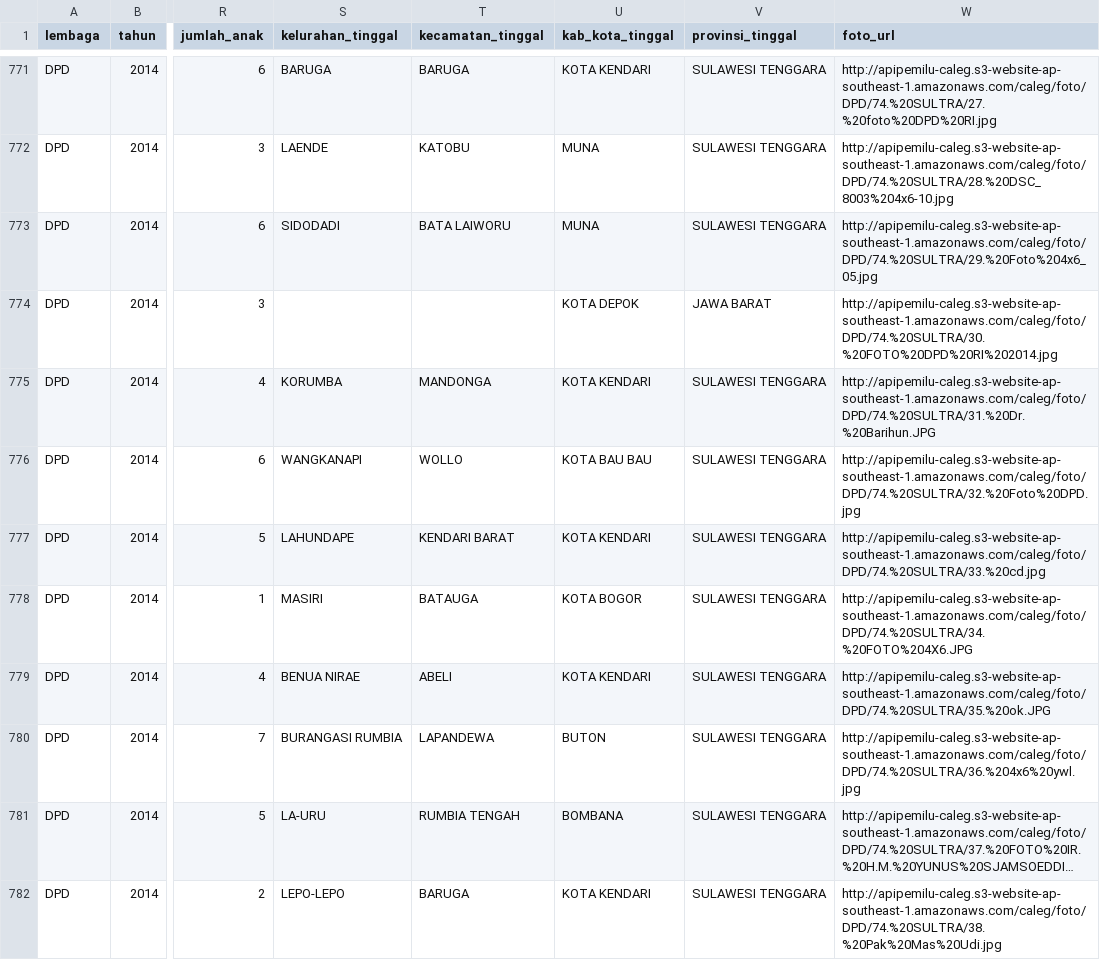
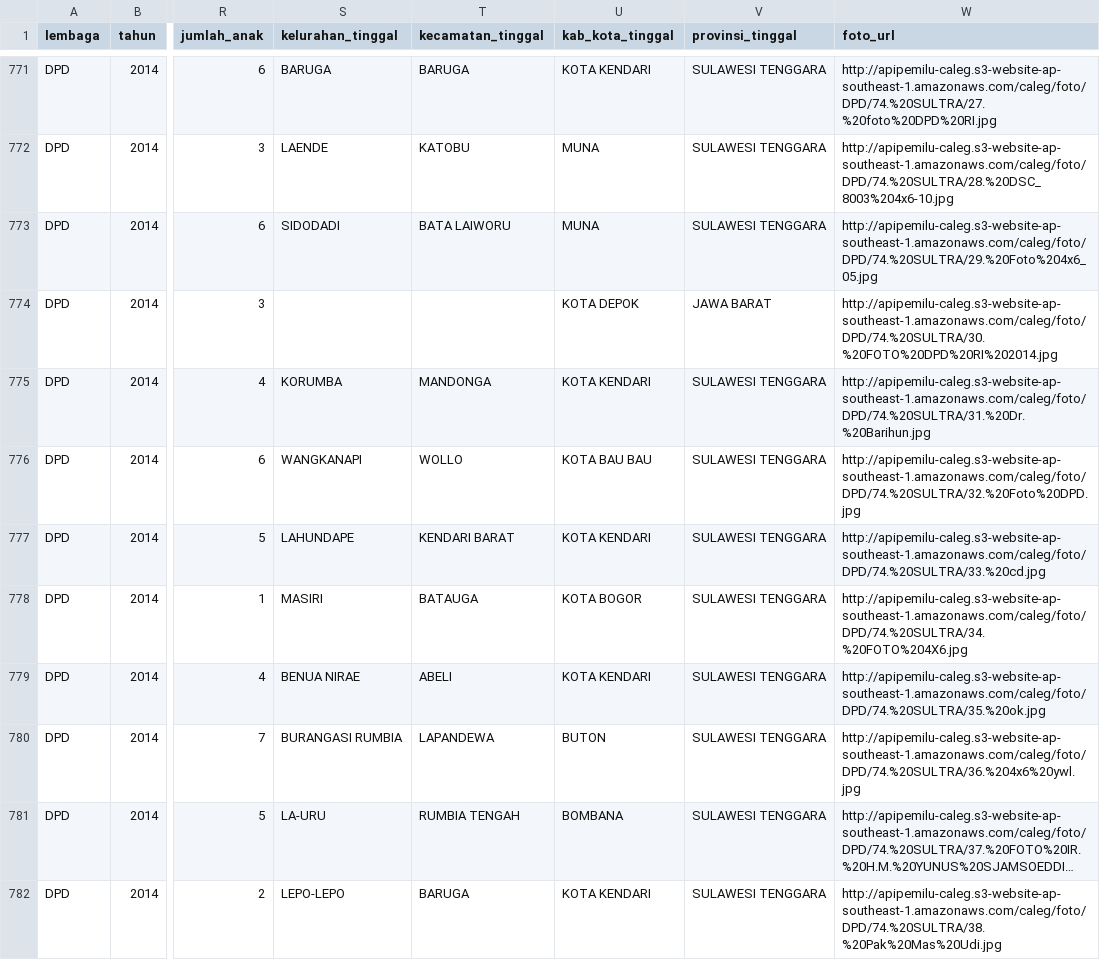
Before and after one commit to pemiluAPI/pemilu-data, a CSV file: calon/2014/dpd/calon-dpd.csv, drawn as a sheet; only a part is shown, gaps mark what is left out; long unchanged cells end in …; the diff covers the shown part only; the diff names each change by its address in the sheet, - before the commit and + after, or states it on an @@ line.

```diff
--- a/calon/2014/dpd/calon-dpd.csv
+++ b/calon/2014/dpd/calon-dpd.csv
-W775 (foto_url): http://apipemilu-caleg.s3-website-ap-southeast-1.amazonaws.com/caleg/foto/DPD/74.%20SULTRA/31.%20Dr.%20Barihun.JPG
+W775 (foto_url): http://apipemilu-caleg.s3-website-ap-southeast-1.amazonaws.com/caleg/foto/DPD/74.%20SULTRA/31.%20Dr.%20Barihun.jpg
-W778 (foto_url): http://apipemilu-caleg.s3-website-ap-southeast-1.amazonaws.com/caleg/foto/DPD/74.%20SULTRA/34.%20FOTO%204X6.JPG
+W778 (foto_url): http://apipemilu-caleg.s3-website-ap-southeast-1.amazonaws.com/caleg/foto/DPD/74.%20SULTRA/34.%20FOTO%204X6.jpg
-W779 (foto_url): http://apipemilu-caleg.s3-website-ap-southeast-1.amazonaws.com/caleg/foto/DPD/74.%20SULTRA/35.%20ok.JPG
+W779 (foto_url): http://apipemilu-caleg.s3-website-ap-southeast-1.amazonaws.com/caleg/foto/DPD/74.%20SULTRA/35.%20ok.jpg
```
Also changed, not shown: 147 edited cells elsewhere in this file, 1 other file.
